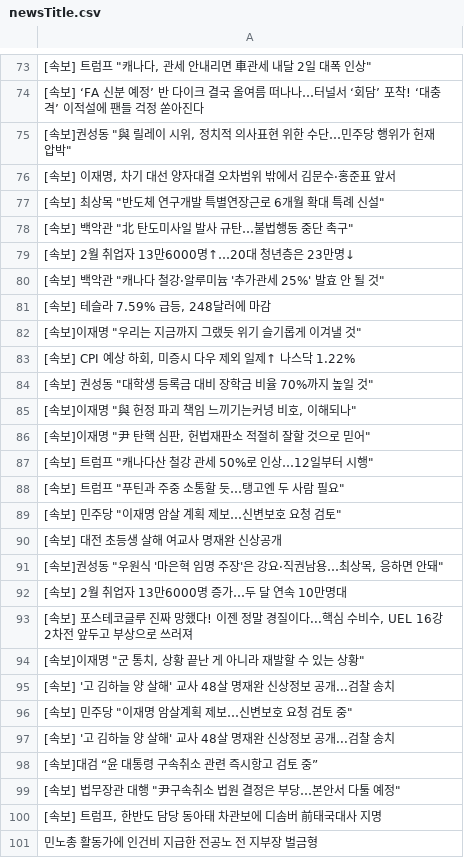
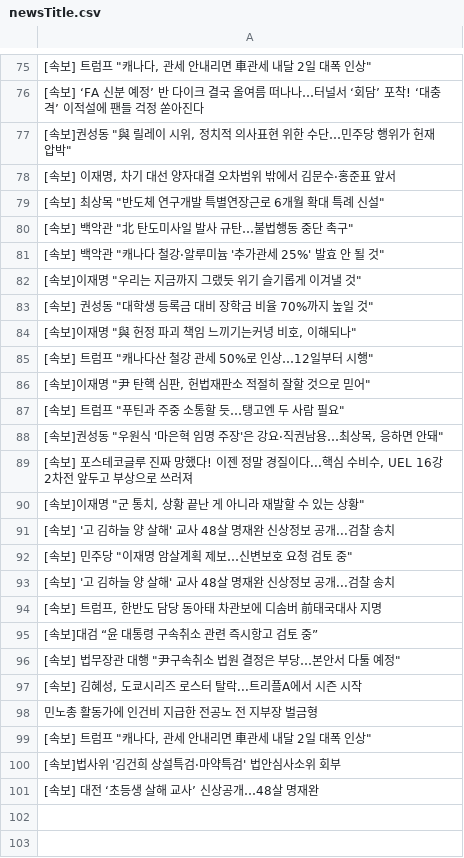
Before and after one commit to junhongkwon/News, a CSV file: newsTitle.csv, drawn as a sheet; only a part is shown, gaps mark what is left out; the diff covers the shown part only.

Commit message:
newsDataCollection

```diff
--- a/newsTitle.csv
+++ b/newsTitle.csv
@@ -78,16 +80,10 @@
 " [속보] 백악관 ""北 탄도미사일 발사 규탄…불법행동 중단 촉구"" "
- [속보] 2월 취업자 13만6000명↑…20대 청년층은 23만명↓
 " [속보] 백악관 ""캐나다 철강·알루미늄 '추가관세 25%' 발효 안 될 것"" "
-" [속보] 테슬라 7.59% 급등, 248달러에 마감 "
 " [속보]이재명 ""우리는 지금까지 그랬듯 위기 슬기롭게 이겨낼 것"" "
-" [속보] CPI 예상 하회, 미증시 다우 제외 일제↑ 나스닥 1.22% "
 " [속보] 권성동 ""대학생 등록금 대비 장학금 비율 70%까지 높일 것"" "
 " [속보]이재명 ""與 헌정 파괴 책임 느끼기는커녕 비호, 이해되나"" "
+" [속보] 트럼프 ""캐나다산 철강 관세 50%로 인상…12일부터 시행"" "
 " [속보]이재명 ""尹 탄핵 심판, 헌법재판소 적절히 잘할 것으로 믿어"" "
-" [속보] 트럼프 ""캐나다산 철강 관세 50%로 인상…12일부터 시행"" "
 " [속보] 트럼프 ""푸틴과 주중 소통할 듯…탱고엔 두 사람 필요"" "
-" [속보] 민주당 ""이재명 암살 계획 제보…신변보호 요청 검토"" "
- [속보] 대전 초등생 살해 여교사 명재완 신상공개
 " [속보]권성동 ""우원식 '마은혁 임명 주장'은 강요·직권남용…최상목, 응하면 안돼"" "
- [속보] 2월 취업자 13만6000명 증가…두 달 연속 10만명대
 " [속보] 포스테코글루 진짜 망했다! 이젠 정말 경질이다...핵심 수비수, UEL 16강 2차전 앞두고 부상으로 쓰러져 "
@@ -97,5 +93,9 @@
  [속보] '고 김하늘 양 살해' 교사 48살 명재완 신상정보 공개...검찰 송치
+" [속보] 트럼프, 한반도 담당 동아태 차관보에 디솜버 前태국대사 지명 "
  [속보]대검 “윤 대통령 구속취소 관련 즉시항고 검토 중”
 " [속보] 법무장관 대행 ""尹구속취소 법원 결정은 부당…본안서 다툴 예정"" "
-" [속보] 트럼프, 한반도 담당 동아태 차관보에 디솜버 前태국대사 지명 "
+" [속보] 김혜성, 도쿄시리즈 로스터 탈락...트리플A에서 시즌 시작 "
  민노총 활동가에 인건비 지급한 전공노 전 지부장 벌금형
+" [속보] 트럼프 ""캐나다, 관세 안내리면 車관세 내달 2일 대폭 인상"" "
+ [속보]법사위 '김건희 상설특검·마약특검' 법안심사소위 회부
+ [속보] 대전 ‘초등생 살해 교사’ 신상공개…48살 명재완
```
Also changed, not shown: 4 added rows, 2 removed rows, 7 moved rows and 2 edited cells elsewhere in this file.
